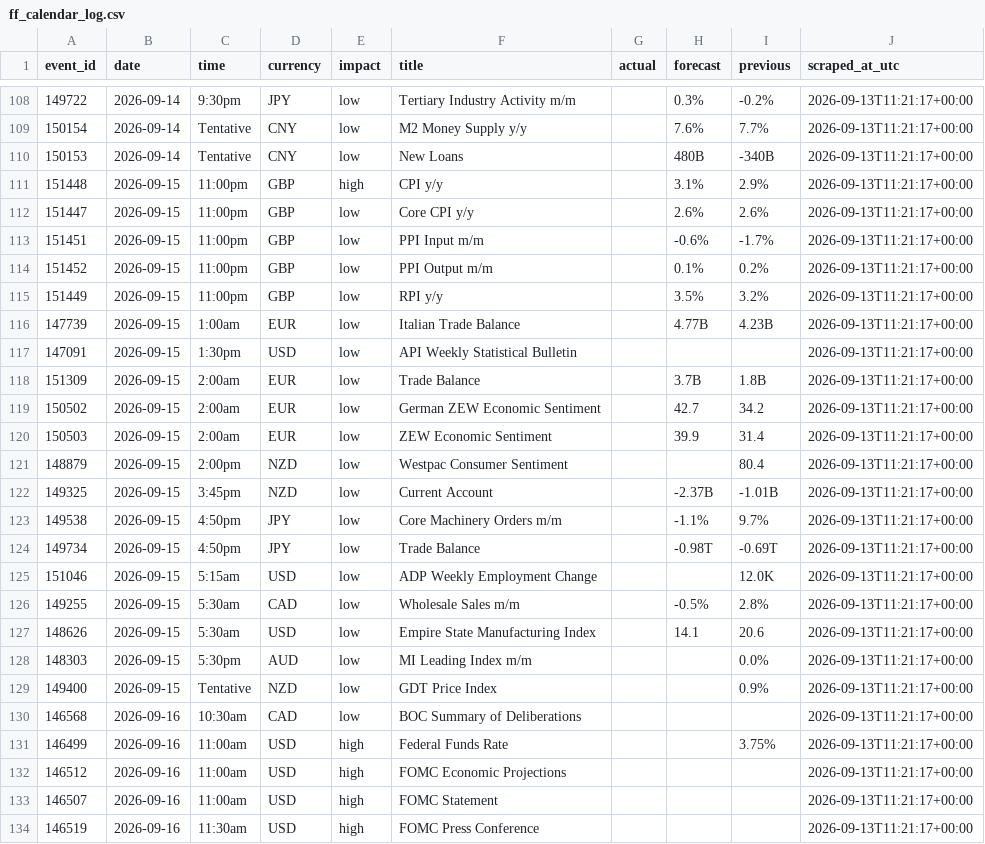
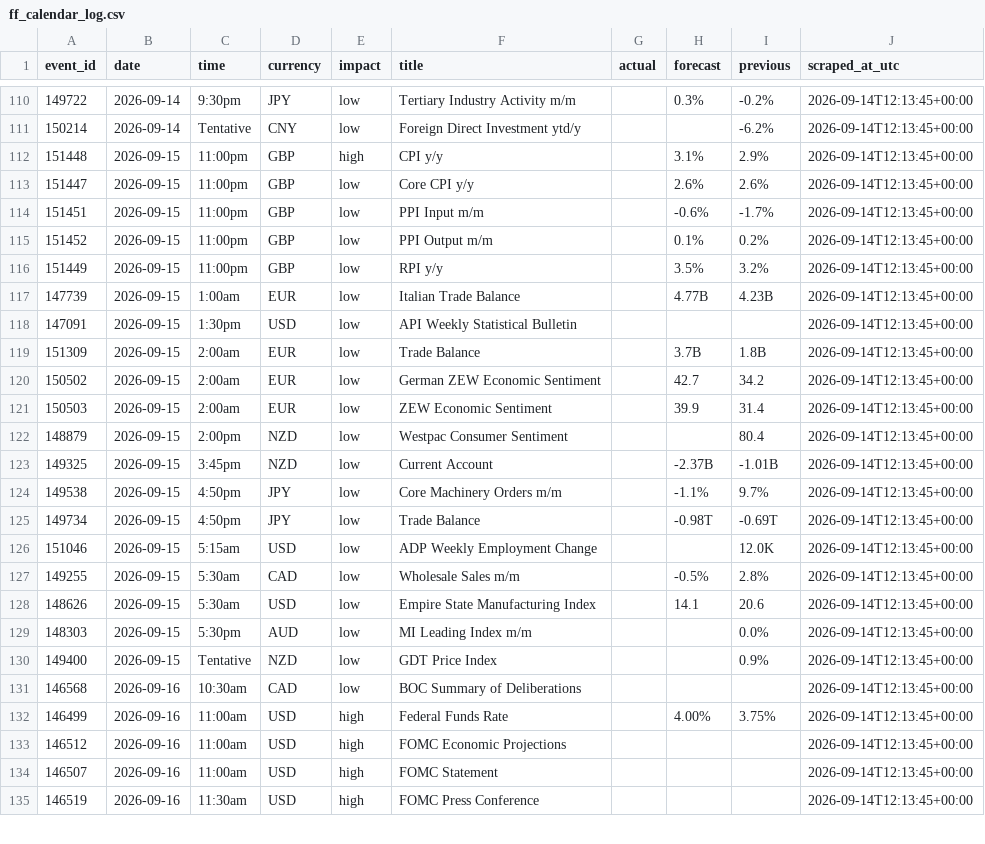
Before and after one commit to wahazzin/quant-trading-ten-strategies-rejected, a CSV file: data/ff_calendar_log.csv, drawn as a sheet; only a part is shown, gaps mark what is left out; the diff covers the shown part only.

```diff
--- a/data/ff_calendar_log.csv
+++ b/data/ff_calendar_log.csv
@@ -108,27 +110,26 @@ event_id,date,time,currency,impact,title,actual,forecast,previous,scraped_at_utc
-149722,2026-09-14,9:30pm,JPY,low,Tertiary Industry Activity m/m,,0.3%,-0.2%,2026-09-13T11:21:17+00:00
-150154,2026-09-14,Tentative,CNY,low,M2 Money Supply y/y,,7.6%,7.7%,2026-09-13T11:21:17+00:00
-150153,2026-09-14,Tentative,CNY,low,New Loans,,480B,-340B,2026-09-13T11:21:17+00:00
-151448,2026-09-15,11:00pm,GBP,high,CPI y/y,,3.1%,2.9%,2026-09-13T11:21:17+00:00
-151447,2026-09-15,11:00pm,GBP,low,Core CPI y/y,,2.6%,2.6%,2026-09-13T11:21:17+00:00
-151451,2026-09-15,11:00pm,GBP,low,PPI Input m/m,,-0.6%,-1.7%,2026-09-13T11:21:17+00:00
-151452,2026-09-15,11:00pm,GBP,low,PPI Output m/m,,0.1%,0.2%,2026-09-13T11:21:17+00:00
-151449,2026-09-15,11:00pm,GBP,low,RPI y/y,,3.5%,3.2%,2026-09-13T11:21:17+00:00
-147739,2026-09-15,1:00am,EUR,low,Italian Trade Balance,,4.77B,4.23B,2026-09-13T11:21:17+00:00
-147091,2026-09-15,1:30pm,USD,low,API Weekly Statistical Bulletin,,,,2026-09-13T11:21:17+00:00
-151309,2026-09-15,2:00am,EUR,low,Trade Balance,,3.7B,1.8B,2026-09-13T11:21:17+00:00
-150502,2026-09-15,2:00am,EUR,low,German ZEW Economic Sentiment,,42.7,34.2,2026-09-13T11:21:17+00:00
-150503,2026-09-15,2:00am,EUR,low,ZEW Economic Sentiment,,39.9,31.4,2026-09-13T11:21:17+00:00
-148879,2026-09-15,2:00pm,NZD,low,Westpac Consumer Sentiment,,,80.4,2026-09-13T11:21:17+00:00
-149325,2026-09-15,3:45pm,NZD,low,Current Account,,-2.37B,-1.01B,2026-09-13T11:21:17+00:00
-149538,2026-09-15,4:50pm,JPY,low,Core Machinery Orders m/m,,-1.1%,9.7%,2026-09-13T11:21:17+00:00
-149734,2026-09-15,4:50pm,JPY,low,Trade Balance,,-0.98T,-0.69T,2026-09-13T11:21:17+00:00
-151046,2026-09-15,5:15am,USD,low,ADP Weekly Employment Change,,,12.0K,2026-09-13T11:21:17+00:00
-149255,2026-09-15,5:30am,CAD,low,Wholesale Sales m/m,,-0.5%,2.8%,2026-09-13T11:21:17+00:00
-148626,2026-09-15,5:30am,USD,low,Empire State Manufacturing Index,,14.1,20.6,2026-09-13T11:21:17+00:00
-148303,2026-09-15,5:30pm,AUD,low,MI Leading Index m/m,,,0.0%,2026-09-13T11:21:17+00:00
-149400,2026-09-15,Tentative,NZD,low,GDT Price Index,,,0.9%,2026-09-13T11:21:17+00:00
-146568,2026-09-16,10:30am,CAD,low,BOC Summary of Deliberations,,,,2026-09-13T11:21:17+00:00
-146499,2026-09-16,11:00am,USD,high,Federal Funds Rate,,,3.75%,2026-09-13T11:21:17+00:00
-146512,2026-09-16,11:00am,USD,high,FOMC Economic Projections,,,,2026-09-13T11:21:17+00:00
-146507,2026-09-16,11:00am,USD,high,FOMC Statement,,,,2026-09-13T11:21:17+00:00
-146519,2026-09-16,11:30am,USD,high,FOMC Press Conference,,,,2026-09-13T11:21:17+00:00
+149722,2026-09-14,9:30pm,JPY,low,Tertiary Industry Activity m/m,,0.3%,-0.2%,2026-09-14T12:13:45+00:00
+150214,2026-09-14,Tentative,CNY,low,Foreign Direct Investment ytd/y,,,-6.2%,2026-09-14T12:13:45+00:00
+151448,2026-09-15,11:00pm,GBP,high,CPI y/y,,3.1%,2.9%,2026-09-14T12:13:45+00:00
+151447,2026-09-15,11:00pm,GBP,low,Core CPI y/y,,2.6%,2.6%,2026-09-14T12:13:45+00:00
+151451,2026-09-15,11:00pm,GBP,low,PPI Input m/m,,-0.6%,-1.7%,2026-09-14T12:13:45+00:00
+151452,2026-09-15,11:00pm,GBP,low,PPI Output m/m,,0.1%,0.2%,2026-09-14T12:13:45+00:00
+151449,2026-09-15,11:00pm,GBP,low,RPI y/y,,3.5%,3.2%,2026-09-14T12:13:45+00:00
+147739,2026-09-15,1:00am,EUR,low,Italian Trade Balance,,4.77B,4.23B,2026-09-14T12:13:45+00:00
+147091,2026-09-15,1:30pm,USD,low,API Weekly Statistical Bulletin,,,,2026-09-14T12:13:45+00:00
+151309,2026-09-15,2:00am,EUR,low,Trade Balance,,3.7B,1.8B,2026-09-14T12:13:45+00:00
+150502,2026-09-15,2:00am,EUR,low,German ZEW Economic Sentiment,,42.7,34.2,2026-09-14T12:13:45+00:00
+150503,2026-09-15,2:00am,EUR,low,ZEW Economic Sentiment,,39.9,31.4,2026-09-14T12:13:45+00:00
+148879,2026-09-15,2:00pm,NZD,low,Westpac Consumer Sentiment,,,80.4,2026-09-14T12:13:45+00:00
+149325,2026-09-15,3:45pm,NZD,low,Current Account,,-2.37B,-1.01B,2026-09-14T12:13:45+00:00
+149538,2026-09-15,4:50pm,JPY,low,Core Machinery Orders m/m,,-1.1%,9.7%,2026-09-14T12:13:45+00:00
+149734,2026-09-15,4:50pm,JPY,low,Trade Balance,,-0.98T,-0.69T,2026-09-14T12:13:45+00:00
+151046,2026-09-15,5:15am,USD,low,ADP Weekly Employment Change,,,12.0K,2026-09-14T12:13:45+00:00
+149255,2026-09-15,5:30am,CAD,low,Wholesale Sales m/m,,-0.5%,2.8%,2026-09-14T12:13:45+00:00
+148626,2026-09-15,5:30am,USD,low,Empire State Manufacturing Index,,14.1,20.6,2026-09-14T12:13:45+00:00
+148303,2026-09-15,5:30pm,AUD,low,MI Leading Index m/m,,,0.0%,2026-09-14T12:13:45+00:00
+149400,2026-09-15,Tentative,NZD,low,GDT Price Index,,,0.9%,2026-09-14T12:13:45+00:00
+146568,2026-09-16,10:30am,CAD,low,BOC Summary of Deliberations,,,,2026-09-14T12:13:45+00:00
+146499,2026-09-16,11:00am,USD,high,Federal Funds Rate,,4.00%,3.75%,2026-09-14T12:13:45+00:00
+146512,2026-09-16,11:00am,USD,high,FOMC Economic Projections,,,,2026-09-14T12:13:45+00:00
+146507,2026-09-16,11:00am,USD,high,FOMC Statement,,,,2026-09-14T12:13:45+00:00
+146519,2026-09-16,11:30am,USD,high,FOMC Press Conference,,,,2026-09-14T12:13:45+00:00
```
Also changed, not shown: 8 added rows, 1 removed row and 74 edited cells elsewhere in this file.
